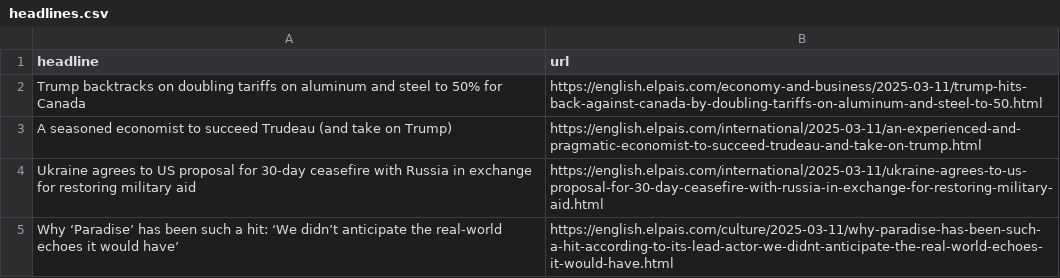
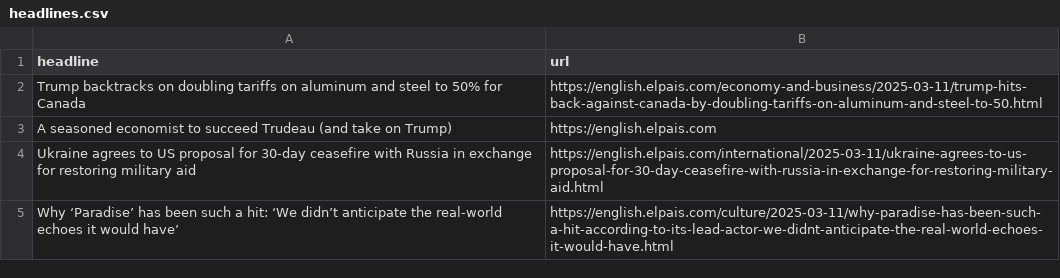
Before and after one commit to rtalabong/el-pais-scraper, a CSV file: headlines.csv, drawn as a sheet; only a part is shown.

```diff
--- a/headlines.csv
+++ b/headlines.csv
@@ -2,3 +2,3 @@ headline,url
 Trump backtracks on doubling tariffs on aluminum and steel to 50% for Canada,https://english.elpais.com/economy-and-business/2025-03-11/trump-hits-back-against-canada-by-doubling-tariffs-on-aluminum-and-steel-to-50.html
-A seasoned economist to succeed Trudeau (and take on Trump),https://english.elpais.com/international/2025-03-11/an-experienced-and-pragmatic-economist-to-succeed-trudeau-and-take-on-trump.html
+A seasoned economist to succeed Trudeau (and take on Trump),https://english.elpais.com
 Ukraine agrees to US proposal for 30-day ceasefire with Russia in exchange for restoring military aid,https://english.elpais.com/international/2025-03-11/ukraine-agrees-to-us-proposal-for-30-day-ceasefire-with-russia-in-exchange-for-restoring-military-aid.html
```
